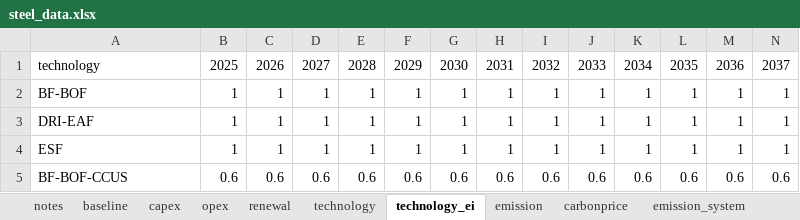
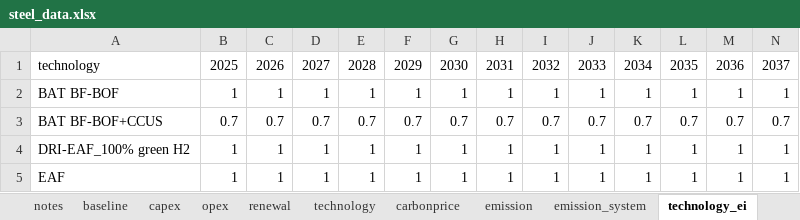
Before and after one commit to PLANiT-Institute/systempathway, an Excel workbook: database/steel_data.xlsx, sheet technology_ei, drawn as a sheet; only a part is shown; values as stored, in another font and other column widths than the file's, no borders; removed rows and columns are numbered as before the commit, all else as after; rows hold the shown columns only; the diff names each change by its address in the sheet, - before the commit and + after, or states it on an @@ line.

```diff
--- a/database/steel_data.xlsx (sheet technology_ei)
+++ b/database/steel_data.xlsx (sheet technology_ei)
@@ sheet tab order changed: notes | baseline | capex | opex | renewal | technology | carbonprice | emission | emission_system | technology_ei @@
-A2: BF-BOF
+A2: BAT BF-BOF
+row 3: BAT BF-BOF+CCUS | 0.7 | 0.7 | 0.7 | 0.7 | 0.7 | 0.7 | 0.7 | 0.7 | 0.7 | 0.7 | 0.7 | 0.7 | 0.7
-A4: DRI-EAF
+A4: DRI-EAF_100% green H2
-A5: ESF
+A5: EAF
-row 5: BF-BOF-CCUS | 0.6 | 0.6 | 0.6 | 0.6 | 0.6 | 0.6 | 0.6 | 0.6 | 0.6 | 0.6 | 0.6 | 0.6 | 0.6
```
Also changed, not shown: sheet fuel_efficiency, sheet fuel_emission, sheet fuel_cost, sheet emission_system, sheet opex, sheet renewal, 11 more sheets, 2 other files.
